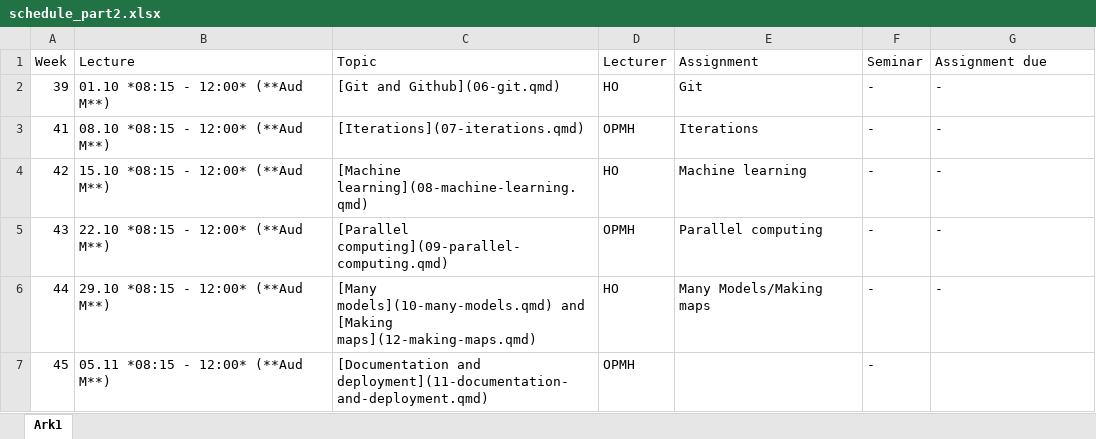
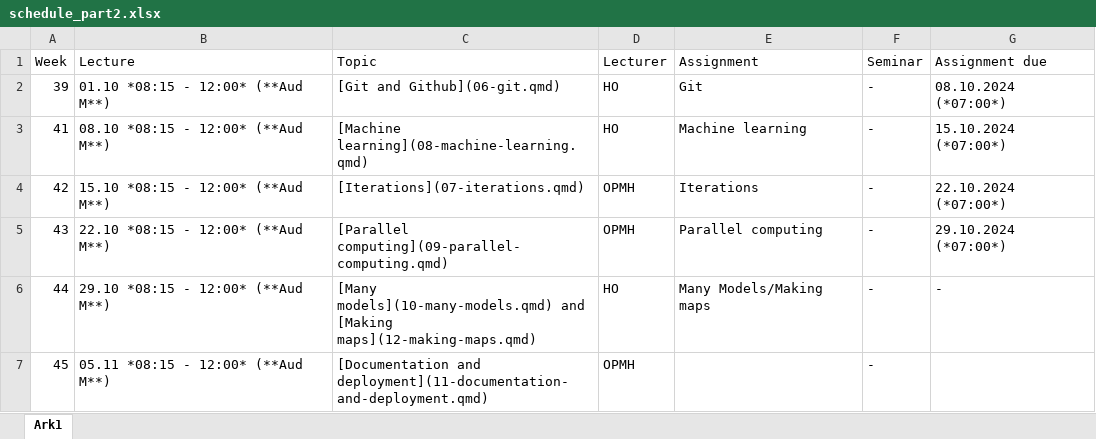
Before and after one commit to hotneim/ban400, an Excel workbook: data-and-files/schedule_part2.xlsx, sheet Ark1, drawn as a sheet; values as stored, in another font and other column widths than the file's, no borders; the diff names each change by its address in the sheet, - before the commit and + after, or states it on an @@ line.

Commit message:
updated schedules

```diff
--- a/data-and-files/schedule_part2.xlsx (sheet Ark1)
+++ b/data-and-files/schedule_part2.xlsx (sheet Ark1)
-G2 (Assignment due): -
+G2 (Assignment due): 08.10.2024 (*07:00*)
-C3 (Topic): [Iterations](07-iterations.qmd)
+C3 (Topic): [Machine learning](08-machine-learning.qmd)
-D3 (Lecturer): OPMH
+D3 (Lecturer): HO
-E3 (Assignment): Iterations
+E3 (Assignment): Machine learning
-G3 (Assignment due): -
+G3 (Assignment due): 15.10.2024 (*07:00*)
-C4 (Topic): [Machine learning](08-machine-learning.qmd)
+C4 (Topic): [Iterations](07-iterations.qmd)
-D4 (Lecturer): HO
+D4 (Lecturer): OPMH
-E4 (Assignment): Machine learning
+E4 (Assignment): Iterations
-G4 (Assignment due): -
+G4 (Assignment due): 22.10.2024 (*07:00*)
-G5 (Assignment due): -
+G5 (Assignment due): 29.10.2024 (*07:00*)
```
Also changed, not shown: data-and-files/schedule_part1.xlsx, 6 other files.
